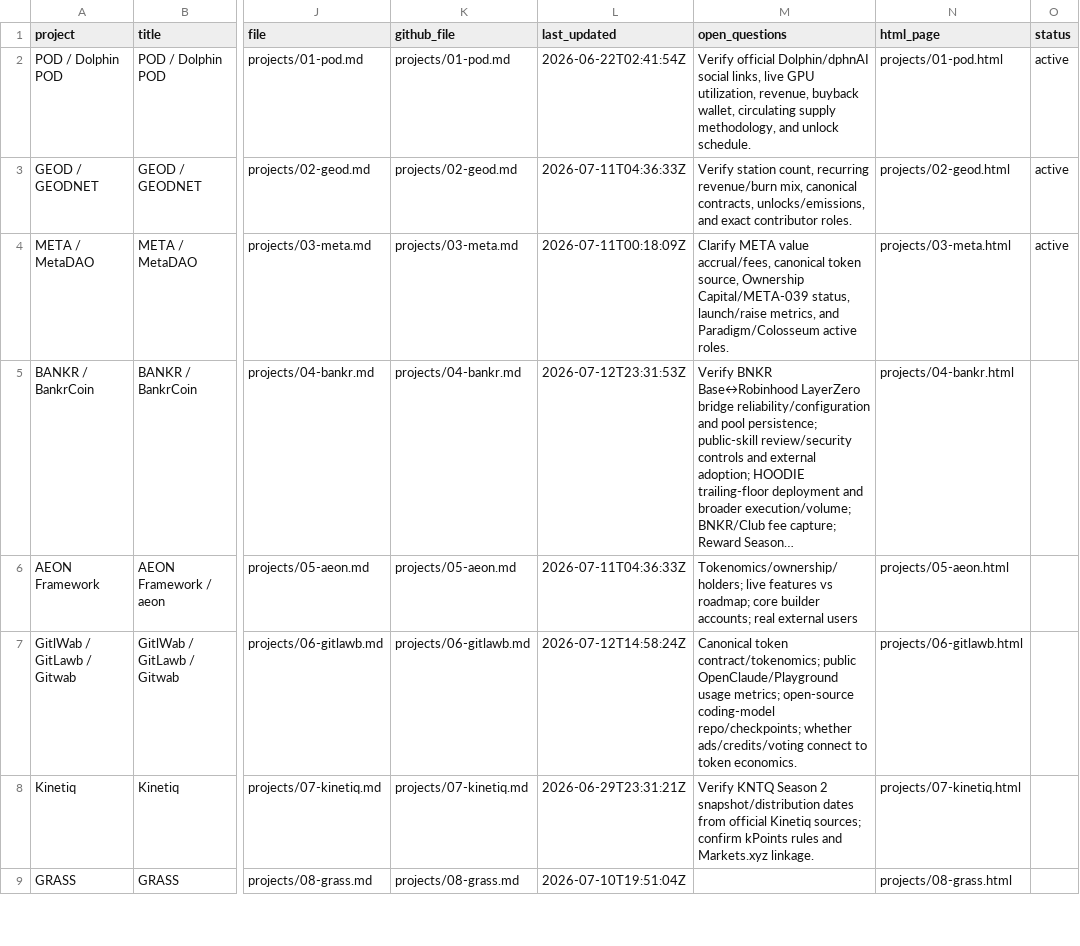
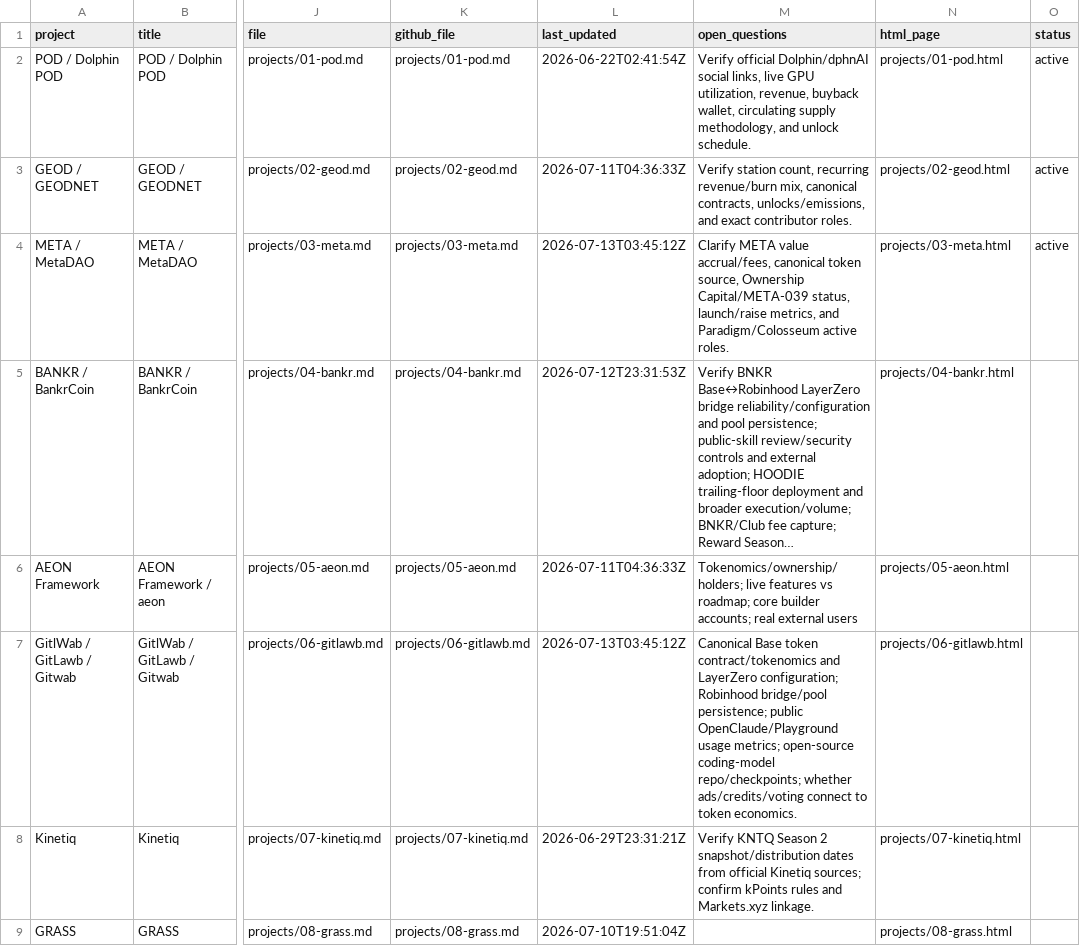
Before and after one commit to iopo545454-del/project-watchlist, a CSV file: index.csv, drawn as a sheet; only a part is shown, gaps mark what is left out; long unchanged cells end in …; the diff names each change by its address in the sheet, - before the commit and + after, or states it on an @@ line.

Commit message:
Update project watchlist scans

```diff
--- a/index.csv
+++ b/index.csv
-L4 (last_updated): 2026-07-11T00:18:09Z
+L4 (last_updated): 2026-07-13T03:45:12Z
-L7 (last_updated): 2026-07-12T14:58:24Z
+L7 (last_updated): 2026-07-13T03:45:12Z
-M7 (open_questions): Canonical token contract/tokenomics; public OpenClaude/Playground…
+M7 (open_questions): Canonical Base token contract/tokenomics and LayerZero configuration; Robinhood bridge/pool persistence; public OpenClaude/Playground…
```
Also changed, not shown: 8 other files.
